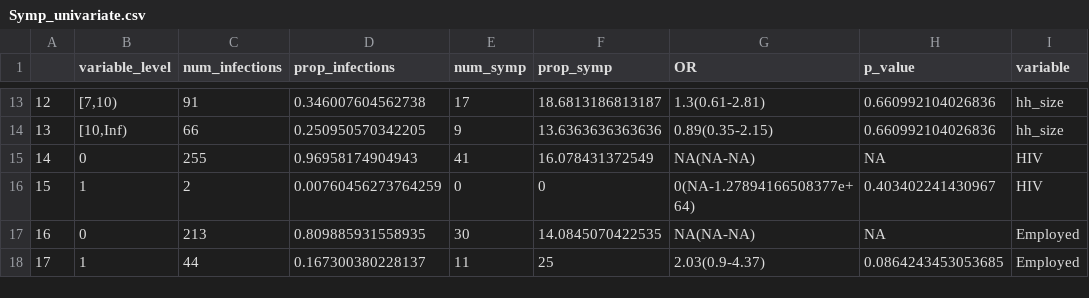
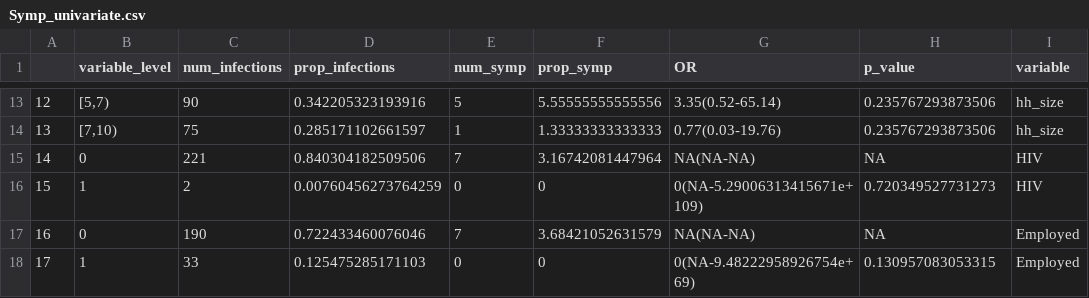
Before and after one commit to Rhys-wenlock/Transvir_SCV2_incidence, a CSV file: Output/Symp_univariate.csv, drawn as a sheet; only a part is shown, gaps mark what is left out; the diff covers the shown part only.

```diff
--- a/Output/Symp_univariate.csv
+++ b/Output/Symp_univariate.csv
@@ -13,6 +13,6 @@
-"12","[7,10)",91,0.346007604562738,17,18.6813186813187,"1.3(0.61-2.81)",0.660992104026836,"hh_size"
-"13","[10,Inf)",66,0.250950570342205,9,13.6363636363636,"0.89(0.35-2.15)",0.660992104026836,"hh_size"
-"14","0",255,0.96958174904943,41,16.078431372549,"NA(NA-NA)",NA,"HIV"
-"15","1",2,0.00760456273764259,0,0,"0(NA-1.27894166508377e+64)",0.403402241430967,"HIV"
-"16","0",213,0.809885931558935,30,14.0845070422535,"NA(NA-NA)",NA,"Employed"
-"17","1",44,0.167300380228137,11,25,"2.03(0.9-4.37)",0.0864243453053685,"Employed"
+"12","[5,7)",90,0.342205323193916,5,5.55555555555556,"3.35(0.52-65.14)",0.235767293873506,"hh_size"
+"13","[7,10)",75,0.285171102661597,1,1.33333333333333,"0.77(0.03-19.76)",0.235767293873506,"hh_size"
+"14","0",221,0.840304182509506,7,3.16742081447964,"NA(NA-NA)",NA,"HIV"
+"15","1",2,0.00760456273764259,0,0,"0(NA-5.29006313415671e+109)",0.720349527731273,"HIV"
+"16","0",190,0.722433460076046,7,3.68421052631579,"NA(NA-NA)",NA,"Employed"
+"17","1",33,0.125475285171103,0,0,"0(NA-9.48222958926754e+69)",0.130957083053315,"Employed"
```
Also changed, not shown: 114 edited cells elsewhere in this file, Output/adj_symp_risk.csv, 62 other files.
